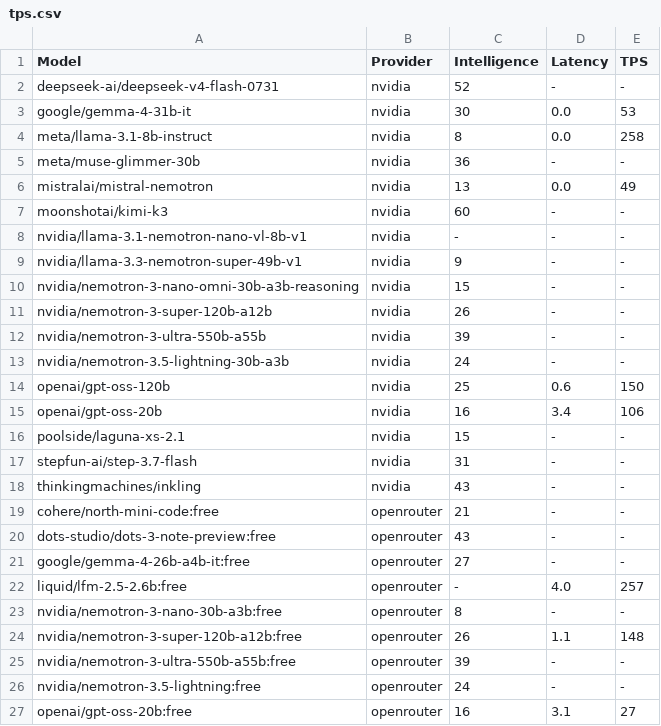
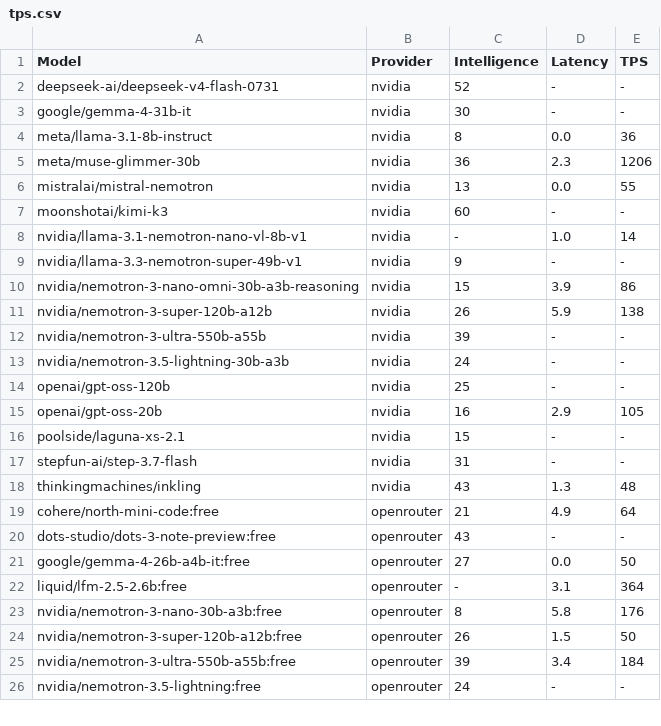
Before and after one commit to yookibooki/llm-benchmarks, a CSV file: data/tps.csv, drawn as a sheet; only a part is shown; the diff covers the shown part only.

```diff
--- a/data/tps.csv
+++ b/data/tps.csv
@@ -2,26 +2,25 @@ Model,Provider,Intelligence,Latency,TPS
 deepseek-ai/deepseek-v4-flash-0731,nvidia,52,-,-
-google/gemma-4-31b-it,nvidia,30,0.0,53
-meta/llama-3.1-8b-instruct,nvidia,8,0.0,258
-meta/muse-glimmer-30b,nvidia,36,-,-
-mistralai/mistral-nemotron,nvidia,13,0.0,49
+google/gemma-4-31b-it,nvidia,30,-,-
+meta/llama-3.1-8b-instruct,nvidia,8,0.0,36
+meta/muse-glimmer-30b,nvidia,36,2.3,1206
+mistralai/mistral-nemotron,nvidia,13,0.0,55
 moonshotai/kimi-k3,nvidia,60,-,-
-nvidia/llama-3.1-nemotron-nano-vl-8b-v1,nvidia,-,-,-
+nvidia/llama-3.1-nemotron-nano-vl-8b-v1,nvidia,-,1.0,14
 nvidia/llama-3.3-nemotron-super-49b-v1,nvidia,9,-,-
-nvidia/nemotron-3-nano-omni-30b-a3b-reasoning,nvidia,15,-,-
-nvidia/nemotron-3-super-120b-a12b,nvidia,26,-,-
+nvidia/nemotron-3-nano-omni-30b-a3b-reasoning,nvidia,15,3.9,86
+nvidia/nemotron-3-super-120b-a12b,nvidia,26,5.9,138
 nvidia/nemotron-3-ultra-550b-a55b,nvidia,39,-,-
 nvidia/nemotron-3.5-lightning-30b-a3b,nvidia,24,-,-
-openai/gpt-oss-120b,nvidia,25,0.6,150
-openai/gpt-oss-20b,nvidia,16,3.4,106
+openai/gpt-oss-120b,nvidia,25,-,-
+openai/gpt-oss-20b,nvidia,16,2.9,105
 poolside/laguna-xs-2.1,nvidia,15,-,-
 stepfun-ai/step-3.7-flash,nvidia,31,-,-
-thinkingmachines/inkling,nvidia,43,-,-
-cohere/north-mini-code:free,openrouter,21,-,-
+thinkingmachines/inkling,nvidia,43,1.3,48
+cohere/north-mini-code:free,openrouter,21,4.9,64
 dots-studio/dots-3-note-preview:free,openrouter,43,-,-
-google/gemma-4-26b-a4b-it:free,openrouter,27,-,-
-liquid/lfm-2.5-2.6b:free,openrouter,-,4.0,257
-nvidia/nemotron-3-nano-30b-a3b:free,openrouter,8,-,-
-nvidia/nemotron-3-super-120b-a12b:free,openrouter,26,1.1,148
-nvidia/nemotron-3-ultra-550b-a55b:free,openrouter,39,-,-
+google/gemma-4-26b-a4b-it:free,openrouter,27,0.0,50
+liquid/lfm-2.5-2.6b:free,openrouter,-,3.1,364
+nvidia/nemotron-3-nano-30b-a3b:free,openrouter,8,5.8,176
+nvidia/nemotron-3-super-120b-a12b:free,openrouter,26,1.5,50
+nvidia/nemotron-3-ultra-550b-a55b:free,openrouter,39,3.4,184
 nvidia/nemotron-3.5-lightning:free,openrouter,24,-,-
-openai/gpt-oss-20b:free,openrouter,16,3.1,27
```
Also changed, not shown: 2 added rows and 37 edited cells elsewhere in this file, mistral/data/tps.csv, nous/data/tps.csv, 6 other files.
